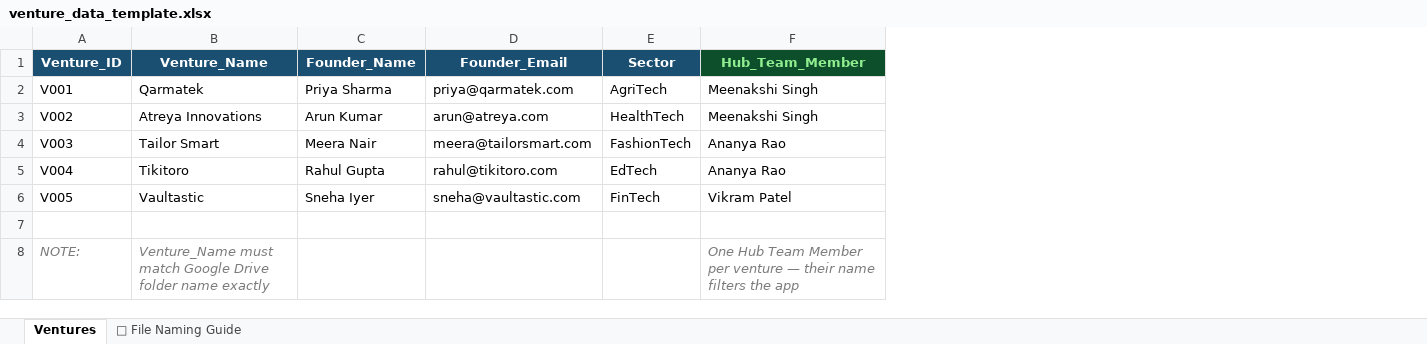
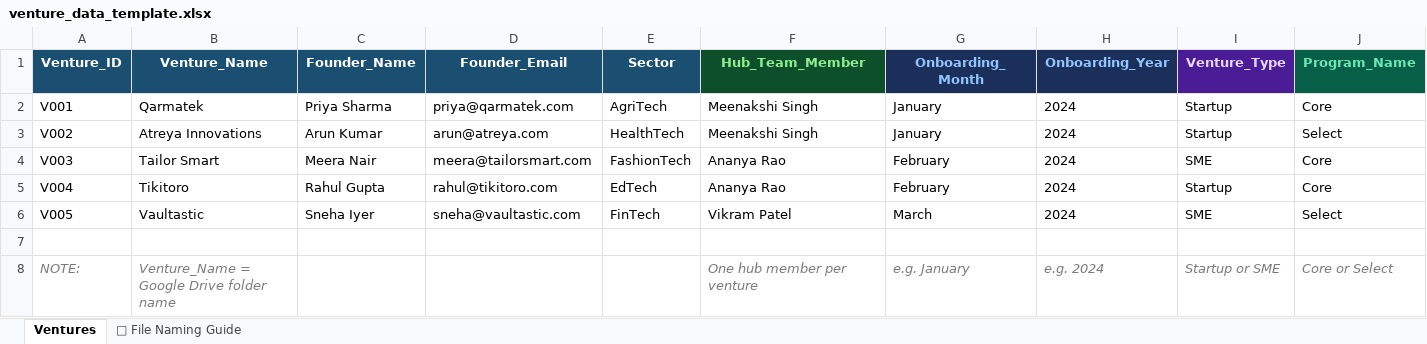
Before and after one commit to meenusaun/Venture_Portfolio, an Excel workbook: venture_data_template.xlsx, sheet Ventures, drawn as a sheet; values as stored, in another font and other column widths than the file's, no borders; the diff names each change by its address in the sheet, - before the commit and + after, or states it on an @@ line.

```diff
--- a/venture_data_template.xlsx (sheet Ventures)
+++ b/venture_data_template.xlsx (sheet Ventures)
+column G (Onboarding_Month), rows 2-8: January | January | February | February | March |  | e.g. January
+column H (Onboarding_Year), rows 2-8: 2024 | 2024 | 2024 | 2024 | 2024 |  | e.g. 2024
+column I (Venture_Type), rows 2-8: Startup | Startup | SME | Startup | SME |  | Startup or SME
+column J (Program_Name), rows 2-8: Core | Select | Core | Core | Select |  | Core or Select
-B8 (Venture_Name): Venture_Name must match Google Drive folder name exactly
+B8 (Venture_Name): Venture_Name = Google Drive folder name
-F8 (Hub_Team_Member): One Hub Team Member per venture — their name filters the app
+F8 (Hub_Team_Member): One hub member per venture
```
Also changed, not shown: sheet 📁 File Naming Guide, 1 other file.
